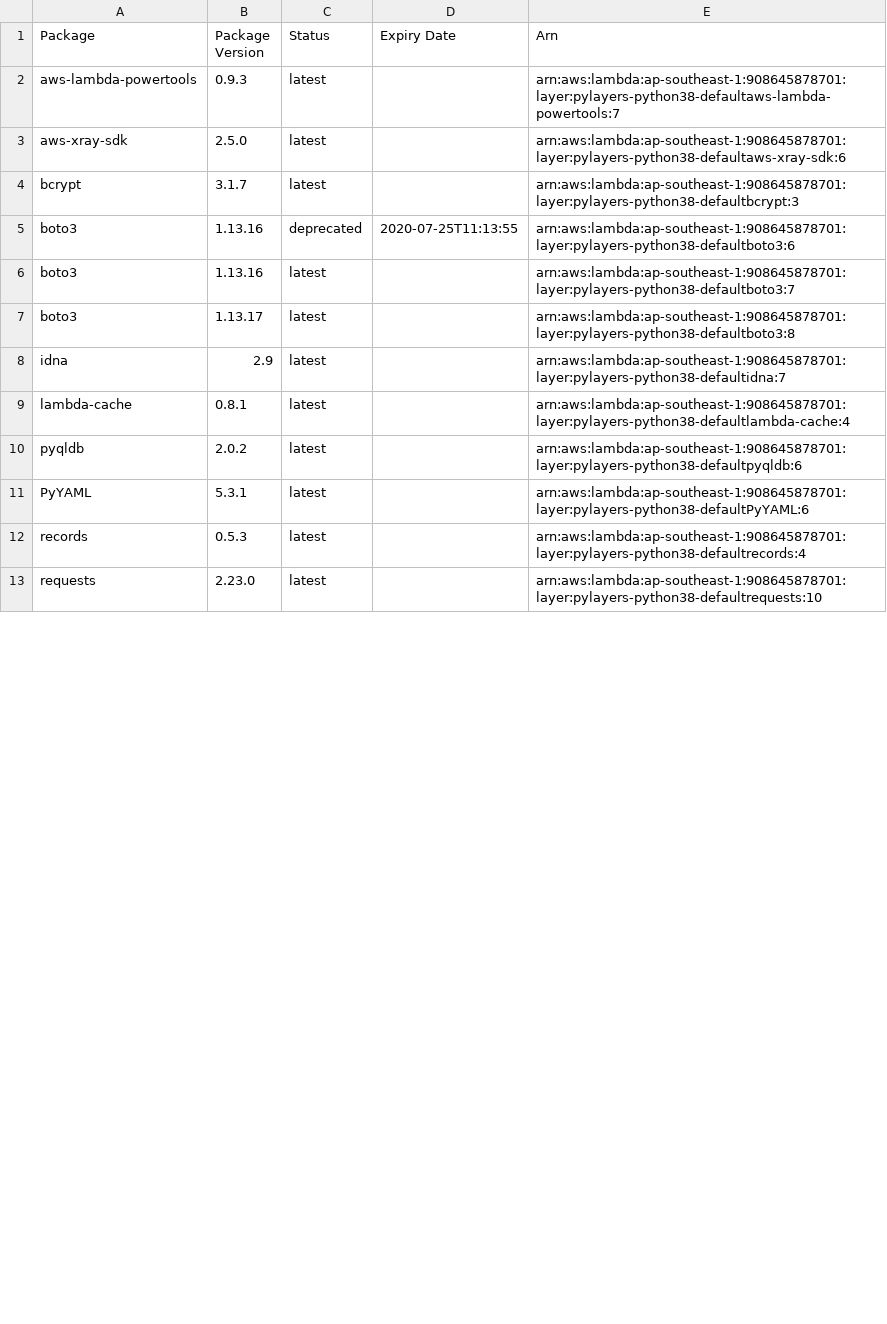
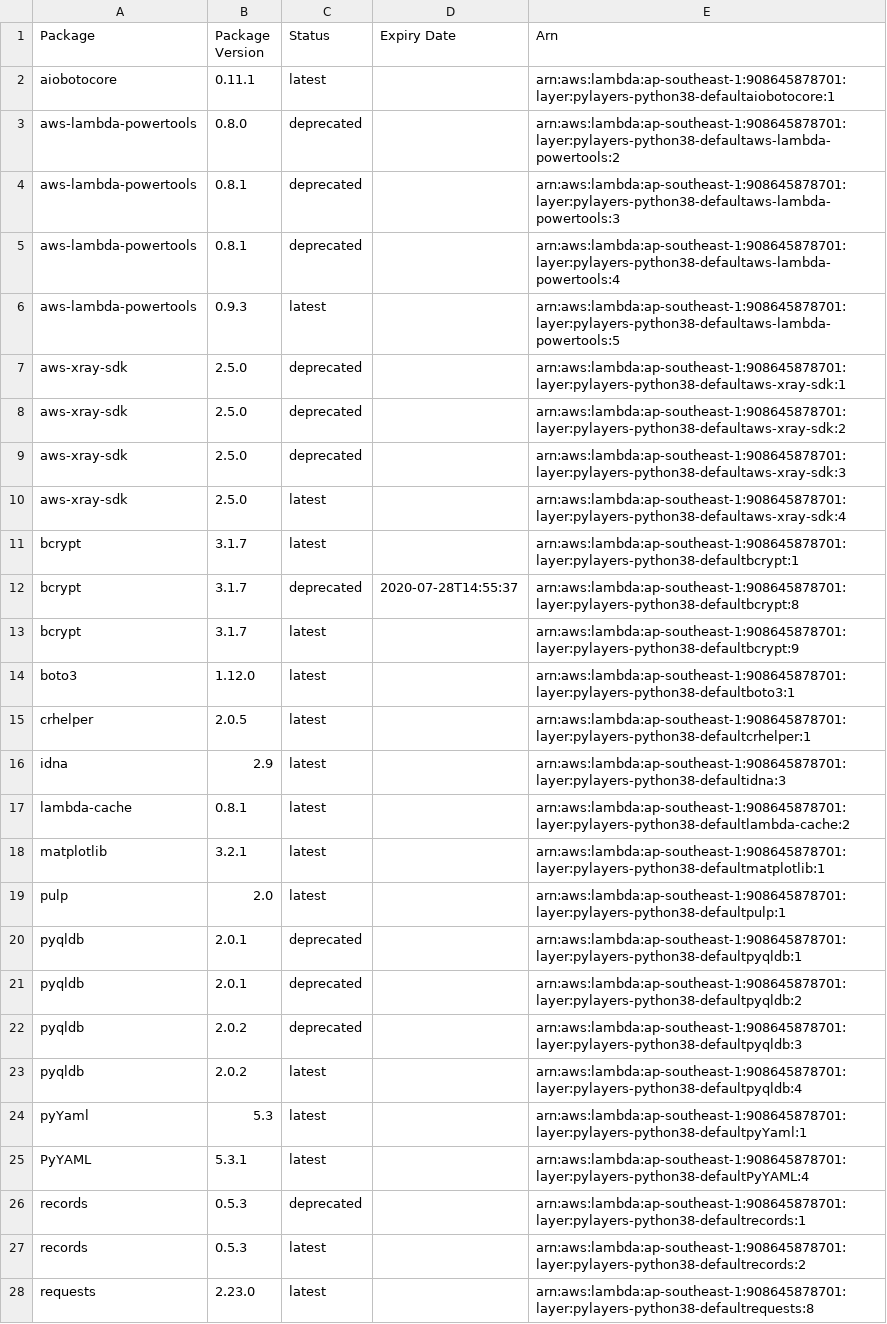
Before and after one commit to keithrozario/KLayers-default, a CSV file: deployments/python3.8/arns/ap-southeast-1.csv, drawn as a sheet; only a part is shown; the diff covers the shown part only.

```diff
--- a/deployments/python3.8/arns/ap-southeast-1.csv
+++ b/deployments/python3.8/arns/ap-southeast-1.csv
@@ -1,13 +1,28 @@
 Package,Package Version,Status,Expiry Date,Arn
-aws-lambda-powertools,0.9.3,latest,,arn:aws:lambda:ap-southeast-1:908645878701:layer:pylayers-python38-defaultaws-lambda-powertools:7
-aws-xray-sdk,2.5.0,latest,,arn:aws:lambda:ap-southeast-1:908645878701:layer:pylayers-python38-defaultaws-xray-sdk:6
-bcrypt,3.1.7,latest,,arn:aws:lambda:ap-southeast-1:908645878701:layer:pylayers-python38-defaultbcrypt:3
-boto3,1.13.16,deprecated,2020-07-25T11:13:55,arn:aws:lambda:ap-southeast-1:908645878701:layer:pylayers-python38-defaultboto3:6
-boto3,1.13.16,latest,,arn:aws:lambda:ap-southeast-1:908645878701:layer:pylayers-python38-defaultboto3:7
-boto3,1.13.17,latest,,arn:aws:lambda:ap-southeast-1:908645878701:layer:pylayers-python38-defaultboto3:8
-idna,2.9,latest,,arn:aws:lambda:ap-southeast-1:908645878701:layer:pylayers-python38-defaultidna:7
-lambda-cache,0.8.1,latest,,arn:aws:lambda:ap-southeast-1:908645878701:layer:pylayers-python38-defaultlambda-cache:4
-pyqldb,2.0.2,latest,,arn:aws:lambda:ap-southeast-1:908645878701:layer:pylayers-python38-defaultpyqldb:6
-PyYAML,5.3.1,latest,,arn:aws:lambda:ap-southeast-1:908645878701:layer:pylayers-python38-defaultPyYAML:6
-records,0.5.3,latest,,arn:aws:lambda:ap-southeast-1:908645878701:layer:pylayers-python38-defaultrecords:4
-requests,2.23.0,latest,,arn:aws:lambda:ap-southeast-1:908645878701:layer:pylayers-python38-defaultrequests:10
+aiobotocore,0.11.1,latest,,arn:aws:lambda:ap-southeast-1:908645878701:layer:pylayers-python38-defaultaiobotocore:1
+aws-lambda-powertools,0.8.0,deprecated,,arn:aws:lambda:ap-southeast-1:908645878701:layer:pylayers-python38-defaultaws-lambda-powertools:2
+aws-lambda-powertools,0.8.1,deprecated,,arn:aws:lambda:ap-southeast-1:908645878701:layer:pylayers-python38-defaultaws-lambda-powertools:3
+aws-lambda-powertools,0.8.1,deprecated,,arn:aws:lambda:ap-southeast-1:908645878701:layer:pylayers-python38-defaultaws-lambda-powertools:4
+aws-lambda-powertools,0.9.3,latest,,arn:aws:lambda:ap-southeast-1:908645878701:layer:pylayers-python38-defaultaws-lambda-powertools:5
+aws-xray-sdk,2.5.0,deprecated,,arn:aws:lambda:ap-southeast-1:908645878701:layer:pylayers-python38-defaultaws-xray-sdk:1
+aws-xray-sdk,2.5.0,deprecated,,arn:aws:lambda:ap-southeast-1:908645878701:layer:pylayers-python38-defaultaws-xray-sdk:2
+aws-xray-sdk,2.5.0,deprecated,,arn:aws:lambda:ap-southeast-1:908645878701:layer:pylayers-python38-defaultaws-xray-sdk:3
+aws-xray-sdk,2.5.0,latest,,arn:aws:lambda:ap-southeast-1:908645878701:layer:pylayers-python38-defaultaws-xray-sdk:4
+bcrypt,3.1.7,latest,,arn:aws:lambda:ap-southeast-1:908645878701:layer:pylayers-python38-defaultbcrypt:1
+bcrypt,3.1.7,deprecated,2020-07-28T14:55:37,arn:aws:lambda:ap-southeast-1:908645878701:layer:pylayers-python38-defaultbcrypt:8
+bcrypt,3.1.7,latest,,arn:aws:lambda:ap-southeast-1:908645878701:layer:pylayers-python38-defaultbcrypt:9
+boto3,1.12.0,latest,,arn:aws:lambda:ap-southeast-1:908645878701:layer:pylayers-python38-defaultboto3:1
+crhelper,2.0.5,latest,,arn:aws:lambda:ap-southeast-1:908645878701:layer:pylayers-python38-defaultcrhelper:1
+idna,2.9,latest,,arn:aws:lambda:ap-southeast-1:908645878701:layer:pylayers-python38-defaultidna:3
+lambda-cache,0.8.1,latest,,arn:aws:lambda:ap-southeast-1:908645878701:layer:pylayers-python38-defaultlambda-cache:2
+matplotlib,3.2.1,latest,,arn:aws:lambda:ap-southeast-1:908645878701:layer:pylayers-python38-defaultmatplotlib:1
+pulp,2.0,latest,,arn:aws:lambda:ap-southeast-1:908645878701:layer:pylayers-python38-defaultpulp:1
+pyqldb,2.0.1,deprecated,,arn:aws:lambda:ap-southeast-1:908645878701:layer:pylayers-python38-defaultpyqldb:1
+pyqldb,2.0.1,deprecated,,arn:aws:lambda:ap-southeast-1:908645878701:layer:pylayers-python38-defaultpyqldb:2
+pyqldb,2.0.2,deprecated,,arn:aws:lambda:ap-southeast-1:908645878701:layer:pylayers-python38-defaultpyqldb:3
+pyqldb,2.0.2,latest,,arn:aws:lambda:ap-southeast-1:908645878701:layer:pylayers-python38-defaultpyqldb:4
+pyYaml,5.3,latest,,arn:aws:lambda:ap-southeast-1:908645878701:layer:pylayers-python38-defaultpyYaml:1
+PyYAML,5.3.1,latest,,arn:aws:lambda:ap-southeast-1:908645878701:layer:pylayers-python38-defaultPyYAML:4
+records,0.5.3,deprecated,,arn:aws:lambda:ap-southeast-1:908645878701:layer:pylayers-python38-defaultrecords:1
+records,0.5.3,latest,,arn:aws:lambda:ap-southeast-1:908645878701:layer:pylayers-python38-defaultrecords:2
+requests,2.23.0,latest,,arn:aws:lambda:ap-southeast-1:908645878701:layer:pylayers-python38-defaultrequests:8
```
Also changed, not shown: 4 added rows and 1 edited cell elsewhere in this file, 1 other file.
